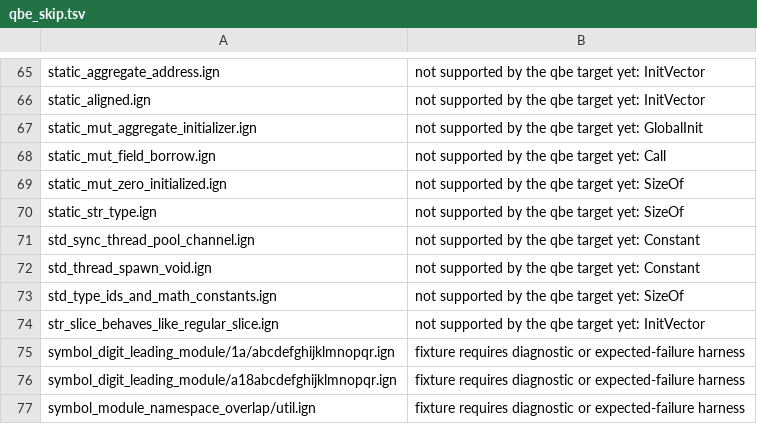
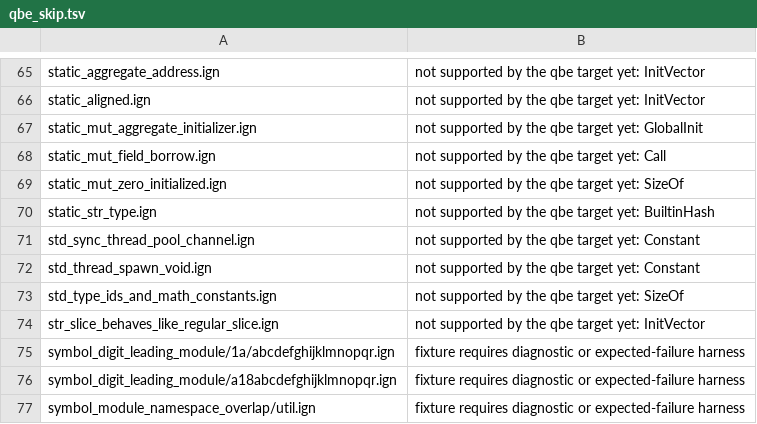
Before and after one commit to Ignis-lang/ignis, a TSV file: test_cases/qbe_skip.tsv, drawn as a sheet; only a part is shown, gaps mark what is left out.

Commit message:
test(qbe): record the skip reason the runner reports for static_str_type

```diff
--- a/test_cases/qbe_skip.tsv
+++ b/test_cases/qbe_skip.tsv
@@ -69,3 +69,3 @@ static_mut_field_borrow.ign	not supported by the qbe target yet: Call
 static_mut_zero_initialized.ign	not supported by the qbe target yet: SizeOf
-static_str_type.ign	not supported by the qbe target yet: SizeOf
+static_str_type.ign	not supported by the qbe target yet: BuiltinHash
 std_sync_thread_pool_channel.ign	not supported by the qbe target yet: Constant
```
